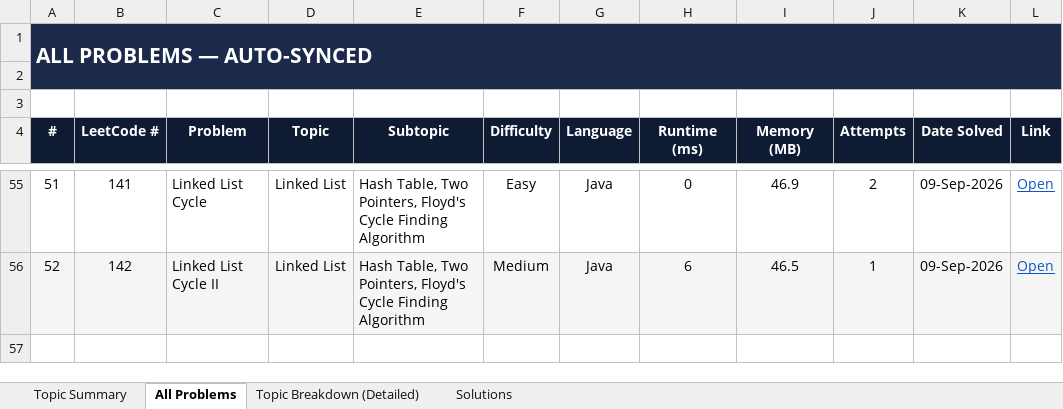
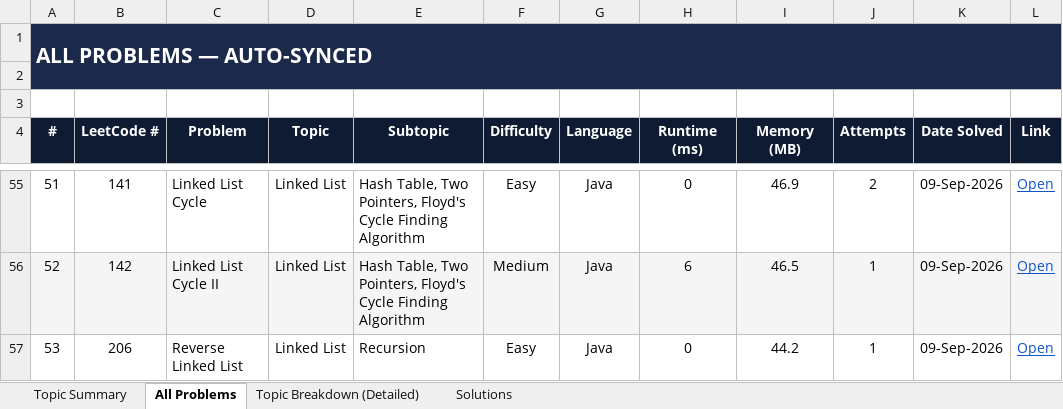
Before and after one commit to jaganathan-v/LeetCode_solutions, an Excel workbook: reports/LeetCode_Analytics.xlsx, sheet All Problems, drawn as a sheet; only a part is shown, gaps mark what is left out; values as stored, in another font and other column widths than the file's, no borders; conditional formats not drawn; the diff names each change by its address in the sheet, - before the commit and + after, or states it on an @@ line.

```diff
--- a/reports/LeetCode_Analytics.xlsx (sheet All Problems)
+++ b/reports/LeetCode_Analytics.xlsx (sheet All Problems)
+row 57: 53 | 206 | Reverse Linked List | Linked List | Recursion | Easy | Java | 0 | 44.2 | 1 | 09-Sep-2026 | Open
```
Also changed, not shown: sheet Topic Summary, sheet Topic Breakdown (Detailed), sheet Solutions, 1 other file.
